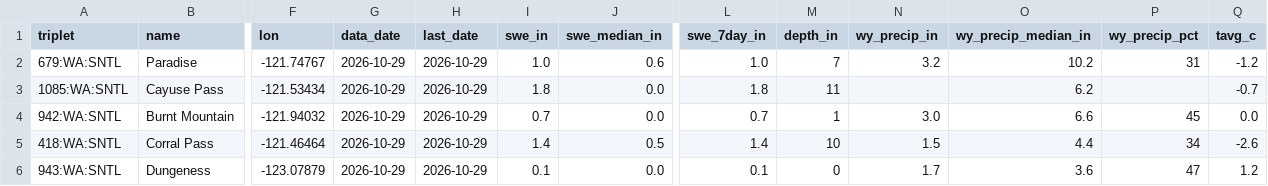
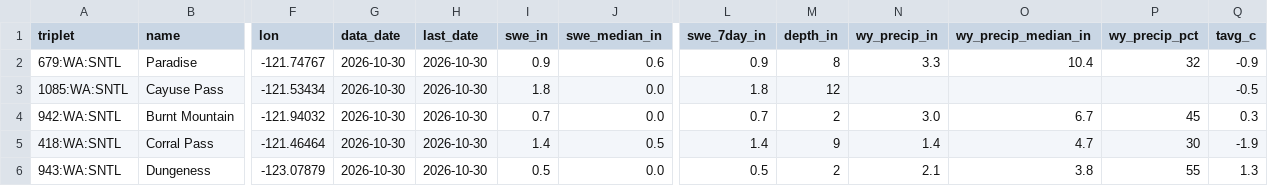
Before and after one commit to bdgroves/cascadia-wx, a CSV file: analysis.csv, drawn as a sheet; only a part is shown, gaps mark what is left out; the diff covers the shown part only; the diff names each change by its address in the sheet, - before the commit and + after, or states it on an @@ line.

```diff
--- a/analysis.csv
+++ b/analysis.csv
-G2:G6 (data_date): 2026-10-29
+G2:G6 (data_date): 2026-10-30
-H2:H6 (last_date): 2026-10-29
+H2:H6 (last_date): 2026-10-30
-I2 (swe_in): 1.0
+I2 (swe_in): 0.9
-L2 (swe_7day_in): 1.0
+L2 (swe_7day_in): 0.9
-M2 (depth_in): 7
+M2 (depth_in): 8
-N2 (wy_precip_in): 3.2
+N2 (wy_precip_in): 3.3
-O2 (wy_precip_median_in): 10.2
+O2 (wy_precip_median_in): 10.4
-P2 (wy_precip_pct): 31
+P2 (wy_precip_pct): 32
-Q2 (tavg_c): -1.2
+Q2 (tavg_c): -0.9
-M3 (depth_in): 11
+M3 (depth_in): 12
-O3 (wy_precip_median_in): 6.2
+O3 (wy_precip_median_in): (empty)
-Q3 (tavg_c): -0.7
+Q3 (tavg_c): -0.5
-M4 (depth_in): 1
+M4 (depth_in): 2
-O4 (wy_precip_median_in): 6.6
+O4 (wy_precip_median_in): 6.7
-Q4 (tavg_c): 0.0
+Q4 (tavg_c): 0.3
-M5 (depth_in): 10
+M5 (depth_in): 9
-N5 (wy_precip_in): 1.5
+N5 (wy_precip_in): 1.4
-O5 (wy_precip_median_in): 4.4
+O5 (wy_precip_median_in): 4.7
-P5 (wy_precip_pct): 34
+P5 (wy_precip_pct): 30
-Q5 (tavg_c): -2.6
+Q5 (tavg_c): -1.9
-I6 (swe_in): 0.1
+I6 (swe_in): 0.5
-L6 (swe_7day_in): 0.1
+L6 (swe_7day_in): 0.5
-M6 (depth_in): 0
+M6 (depth_in): 2
-N6 (wy_precip_in): 1.7
+N6 (wy_precip_in): 2.1
-O6 (wy_precip_median_in): 3.6
+O6 (wy_precip_median_in): 3.8
-P6 (wy_precip_pct): 47
+P6 (wy_precip_pct): 55
-Q6 (tavg_c): 1.2
+Q6 (tavg_c): 1.3
```
Also changed, not shown: 55 edited cells elsewhere in this file, air.csv, massif.csv, 6 other files.
